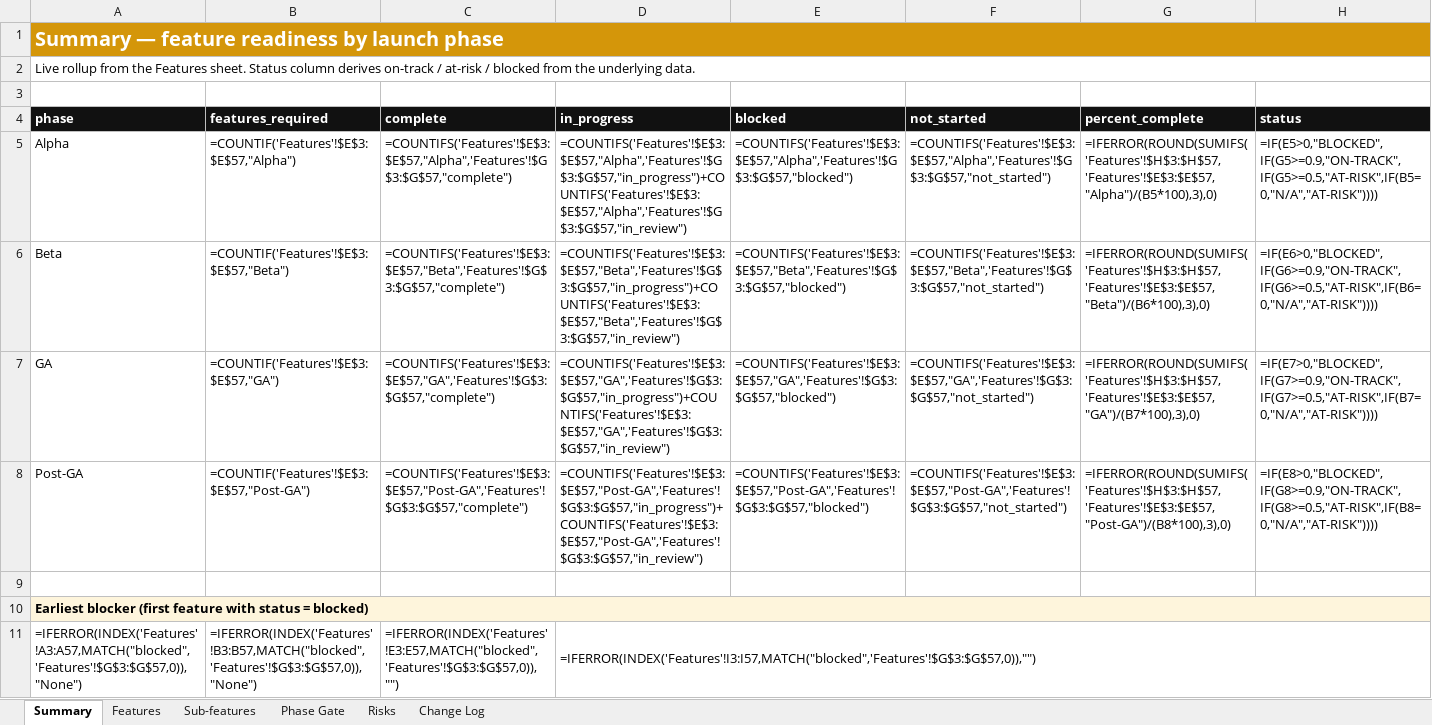
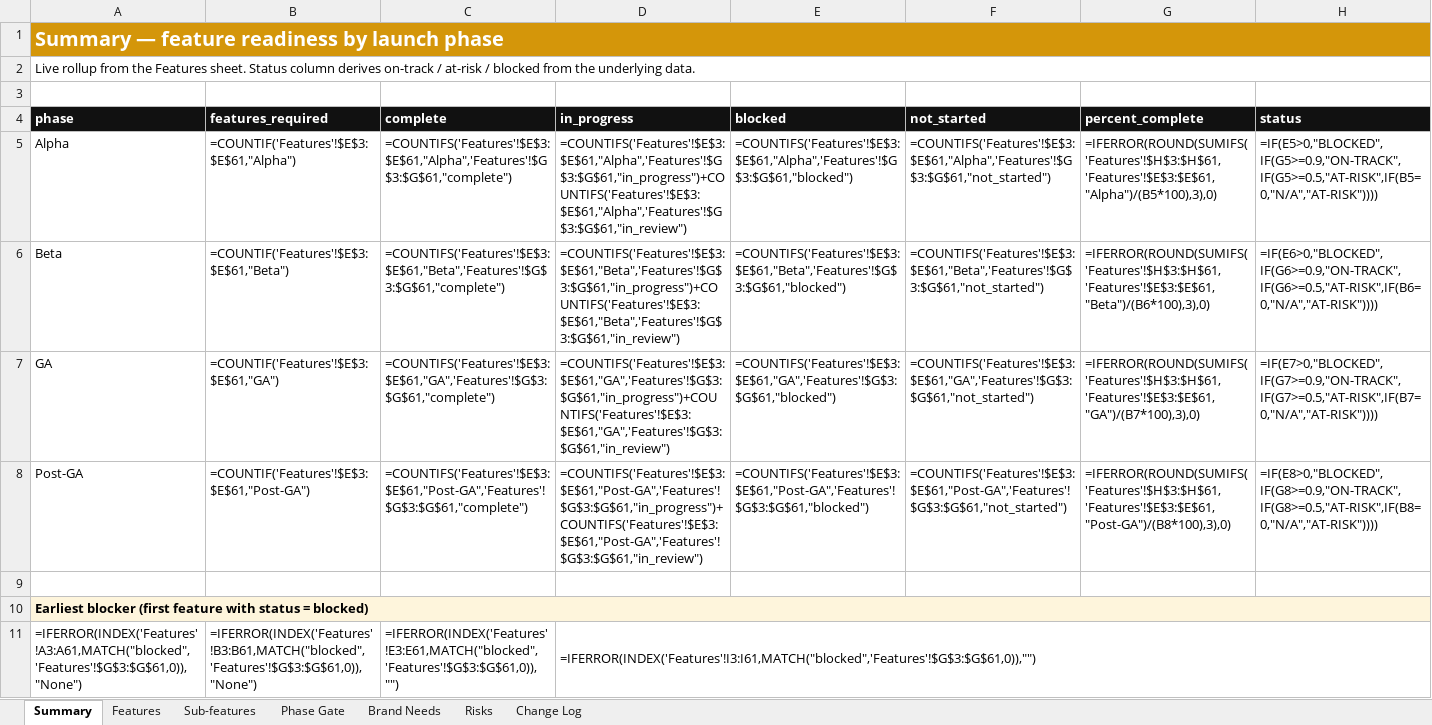
Before and after one commit to BrandvoiceRetail/idea-brand-coach, an Excel workbook: docs/feature_status_tracker.xlsx, sheet Summary, drawn as a sheet; values as stored, in another font and other column widths than the file's, no borders; formulas without a stored value are shown as written; conditional formats not drawn; the diff names each change by its address in the sheet, - before the commit and + after, or states it on an @@ line.

```diff
--- a/docs/feature_status_tracker.xlsx (sheet Summary)
+++ b/docs/feature_status_tracker.xlsx (sheet Summary)
+sheet tab: Brand Needs
-B5 (features_required): =COUNTIF('Features'!$E$3:$E$57,"Alpha")
+B5 (features_required): =COUNTIF('Features'!$E$3:$E$61,"Alpha")
-C5 (complete): =COUNTIFS('Features'!$E$3:$E$57,"Alpha",'Features'!$G$3:$G$57,"complete")
+C5 (complete): =COUNTIFS('Features'!$E$3:$E$61,"Alpha",'Features'!$G$3:$G$61,"complete")
-D5 (in_progress): =COUNTIFS('Features'!$E$3:$E$57,"Alpha",'Features'!$G$3:$G$57,"in_progress")+COUNTIFS('Features'!$E$3:$E$57,"Alpha",'Features'!$G$3:$G$57,"in_review")
+D5 (in_progress): =COUNTIFS('Features'!$E$3:$E$61,"Alpha",'Features'!$G$3:$G$61,"in_progress")+COUNTIFS('Features'!$E$3:$E$61,"Alpha",'Features'!$G$3:$G$61,"in_review")
-E5 (blocked): =COUNTIFS('Features'!$E$3:$E$57,"Alpha",'Features'!$G$3:$G$57,"blocked")
+E5 (blocked): =COUNTIFS('Features'!$E$3:$E$61,"Alpha",'Features'!$G$3:$G$61,"blocked")
-F5 (not_started): =COUNTIFS('Features'!$E$3:$E$57,"Alpha",'Features'!$G$3:$G$57,"not_started")
+F5 (not_started): =COUNTIFS('Features'!$E$3:$E$61,"Alpha",'Features'!$G$3:$G$61,"not_started")
-G5 (percent_complete): =IFERROR(ROUND(SUMIFS('Features'!$H$3:$H$57,'Features'!$E$3:$E$57,"Alpha")/(B5*100),3),0)
+G5 (percent_complete): =IFERROR(ROUND(SUMIFS('Features'!$H$3:$H$61,'Features'!$E$3:$E$61,"Alpha")/(B5*100),3),0)
-B6 (features_required): =COUNTIF('Features'!$E$3:$E$57,"Beta")
+B6 (features_required): =COUNTIF('Features'!$E$3:$E$61,"Beta")
-C6 (complete): =COUNTIFS('Features'!$E$3:$E$57,"Beta",'Features'!$G$3:$G$57,"complete")
+C6 (complete): =COUNTIFS('Features'!$E$3:$E$61,"Beta",'Features'!$G$3:$G$61,"complete")
-D6 (in_progress): =COUNTIFS('Features'!$E$3:$E$57,"Beta",'Features'!$G$3:$G$57,"in_progress")+COUNTIFS('Features'!$E$3:$E$57,"Beta",'Features'!$G$3:$G$57,"in_review")
+D6 (in_progress): =COUNTIFS('Features'!$E$3:$E$61,"Beta",'Features'!$G$3:$G$61,"in_progress")+COUNTIFS('Features'!$E$3:$E$61,"Beta",'Features'!$G$3:$G$61,"in_review")
-E6 (blocked): =COUNTIFS('Features'!$E$3:$E$57,"Beta",'Features'!$G$3:$G$57,"blocked")
+E6 (blocked): =COUNTIFS('Features'!$E$3:$E$61,"Beta",'Features'!$G$3:$G$61,"blocked")
-F6 (not_started): =COUNTIFS('Features'!$E$3:$E$57,"Beta",'Features'!$G$3:$G$57,"not_started")
+F6 (not_started): =COUNTIFS('Features'!$E$3:$E$61,"Beta",'Features'!$G$3:$G$61,"not_started")
-G6 (percent_complete): =IFERROR(ROUND(SUMIFS('Features'!$H$3:$H$57,'Features'!$E$3:$E$57,"Beta")/(B6*100),3),0)
+G6 (percent_complete): =IFERROR(ROUND(SUMIFS('Features'!$H$3:$H$61,'Features'!$E$3:$E$61,"Beta")/(B6*100),3),0)
-B7 (features_required): =COUNTIF('Features'!$E$3:$E$57,"GA")
+B7 (features_required): =COUNTIF('Features'!$E$3:$E$61,"GA")
-C7 (complete): =COUNTIFS('Features'!$E$3:$E$57,"GA",'Features'!$G$3:$G$57,"complete")
+C7 (complete): =COUNTIFS('Features'!$E$3:$E$61,"GA",'Features'!$G$3:$G$61,"complete")
-D7 (in_progress): =COUNTIFS('Features'!$E$3:$E$57,"GA",'Features'!$G$3:$G$57,"in_progress")+COUNTIFS('Features'!$E$3:$E$57,"GA",'Features'!$G$3:$G$57,"in_review")
+D7 (in_progress): =COUNTIFS('Features'!$E$3:$E$61,"GA",'Features'!$G$3:$G$61,"in_progress")+COUNTIFS('Features'!$E$3:$E$61,"GA",'Features'!$G$3:$G$61,"in_review")
-E7 (blocked): =COUNTIFS('Features'!$E$3:$E$57,"GA",'Features'!$G$3:$G$57,"blocked")
+E7 (blocked): =COUNTIFS('Features'!$E$3:$E$61,"GA",'Features'!$G$3:$G$61,"blocked")
-F7 (not_started): =COUNTIFS('Features'!$E$3:$E$57,"GA",'Features'!$G$3:$G$57,"not_started")
+F7 (not_started): =COUNTIFS('Features'!$E$3:$E$61,"GA",'Features'!$G$3:$G$61,"not_started")
-G7 (percent_complete): =IFERROR(ROUND(SUMIFS('Features'!$H$3:$H$57,'Features'!$E$3:$E$57,"GA")/(B7*100),3),0)
+G7 (percent_complete): =IFERROR(ROUND(SUMIFS('Features'!$H$3:$H$61,'Features'!$E$3:$E$61,"GA")/(B7*100),3),0)
-B8 (features_required): =COUNTIF('Features'!$E$3:$E$57,"Post-GA")
+B8 (features_required): =COUNTIF('Features'!$E$3:$E$61,"Post-GA")
-C8 (complete): =COUNTIFS('Features'!$E$3:$E$57,"Post-GA",'Features'!$G$3:$G$57,"complete")
+C8 (complete): =COUNTIFS('Features'!$E$3:$E$61,"Post-GA",'Features'!$G$3:$G$61,"complete")
-D8 (in_progress): =COUNTIFS('Features'!$E$3:$E$57,"Post-GA",'Features'!$G$3:$G$57,"in_progress")+COUNTIFS('Features'!$E$3:$E$57,"Post-GA",'Features'!$G$3:$G$57,"in_review")
+D8 (in_progress): =COUNTIFS('Features'!$E$3:$E$61,"Post-GA",'Features'!$G$3:$G$61,"in_progress")+COUNTIFS('Features'!$E$3:$E$61,"Post-GA",'Features'!$G$3:$G$61,"in_review")
-E8 (blocked): =COUNTIFS('Features'!$E$3:$E$57,"Post-GA",'Features'!$G$3:$G$57,"blocked")
+E8 (blocked): =COUNTIFS('Features'!$E$3:$E$61,"Post-GA",'Features'!$G$3:$G$61,"blocked")
-F8 (not_started): =COUNTIFS('Features'!$E$3:$E$57,"Post-GA",'Features'!$G$3:$G$57,"not_started")
+F8 (not_started): =COUNTIFS('Features'!$E$3:$E$61,"Post-GA",'Features'!$G$3:$G$61,"not_started")
-G8 (percent_complete): =IFERROR(ROUND(SUMIFS('Features'!$H$3:$H$57,'Features'!$E$3:$E$57,"Post-GA")/(B8*100),3),0)
+G8 (percent_complete): =IFERROR(ROUND(SUMIFS('Features'!$H$3:$H$61,'Features'!$E$3:$E$61,"Post-GA")/(B8*100),3),0)
-A11 (phase): =IFERROR(INDEX('Features'!A3:A57,MATCH("blocked",'Features'!$G$3:$G$57,0)),"None")
+A11 (phase): =IFERROR(INDEX('Features'!A3:A61,MATCH("blocked",'Features'!$G$3:$G$61,0)),"None")
-B11 (features_required): =IFERROR(INDEX('Features'!B3:B57,MATCH("blocked",'Features'!$G$3:$G$57,0)),"None")
+B11 (features_required): =IFERROR(INDEX('Features'!B3:B61,MATCH("blocked",'Features'!$G$3:$G$61,0)),"None")
-C11 (complete): =IFERROR(INDEX('Features'!E3:E57,MATCH("blocked",'Features'!$G$3:$G$57,0)),"")
+C11 (complete): =IFERROR(INDEX('Features'!E3:E61,MATCH("blocked",'Features'!$G$3:$G$61,0)),"")
-D11 (in_progress): =IFERROR(INDEX('Features'!I3:I57,MATCH("blocked",'Features'!$G$3:$G$57,0)),"")
+D11 (in_progress): =IFERROR(INDEX('Features'!I3:I61,MATCH("blocked",'Features'!$G$3:$G$61,0)),"")
```
Also changed, not shown: sheet Features, sheet Phase Gate, sheet Change Log, 1 other file.
